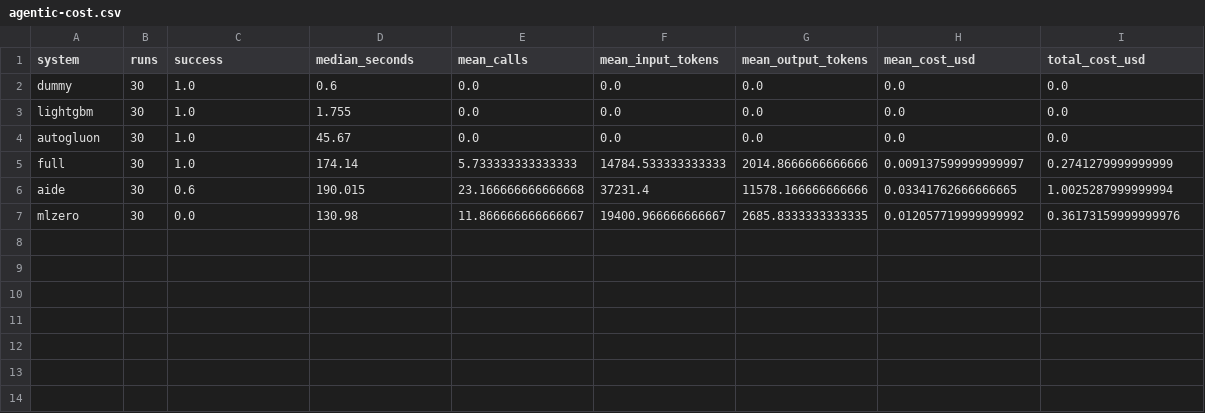
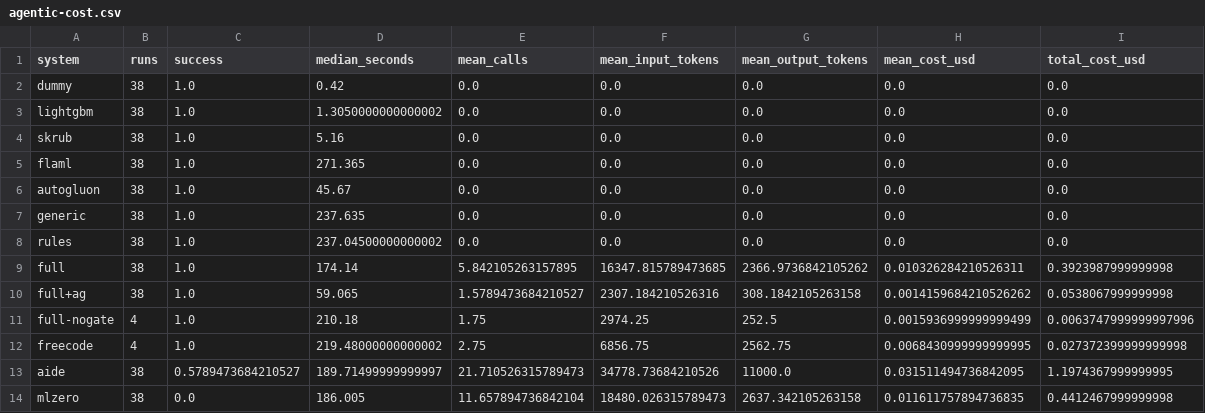
Before and after one commit to naginagiyev/data-science-lab2, a CSV file: benchmark/results/agentic-cost.csv, drawn as a sheet.

Commit message:
P19.3: all 11 systems compared on the same 38 cells, report rebuilt with all results

```diff
--- a/benchmark/results/agentic-cost.csv
+++ b/benchmark/results/agentic-cost.csv
@@ -1,7 +1,14 @@
 system,runs,success,median_seconds,mean_calls,mean_input_tokens,mean_output_tokens,mean_cost_usd,total_cost_usd
-dummy,30,1.0,0.6,0.0,0.0,0.0,0.0,0.0
-lightgbm,30,1.0,1.755,0.0,0.0,0.0,0.0,0.0
-autogluon,30,1.0,45.67,0.0,0.0,0.0,0.0,0.0
-full,30,1.0,174.14,5.733333333333333,14784.533333333333,2014.8666666666666,0.009137599999999997,0.2741279999999999
-aide,30,0.6,190.015,23.166666666666668,37231.4,11578.166666666666,0.03341762666666665,1.0025287999999994
-mlzero,30,0.0,130.98,11.866666666666667,19400.966666666667,2685.8333333333335,0.012057719999999992,0.36173159999999976
+dummy,38,1.0,0.42,0.0,0.0,0.0,0.0,0.0
+lightgbm,38,1.0,1.3050000000000002,0.0,0.0,0.0,0.0,0.0
+skrub,38,1.0,5.16,0.0,0.0,0.0,0.0,0.0
+flaml,38,1.0,271.365,0.0,0.0,0.0,0.0,0.0
+autogluon,38,1.0,45.67,0.0,0.0,0.0,0.0,0.0
+generic,38,1.0,237.635,0.0,0.0,0.0,0.0,0.0
+rules,38,1.0,237.04500000000002,0.0,0.0,0.0,0.0,0.0
+full,38,1.0,174.14,5.842105263157895,16347.815789473685,2366.9736842105262,0.010326284210526311,0.3923987999999998
+full+ag,38,1.0,59.065,1.5789473684210527,2307.184210526316,308.1842105263158,0.0014159684210526262,0.0538067999999998
+full-nogate,4,1.0,210.18,1.75,2974.25,252.5,0.0015936999999999499,0.0063747999999997996
+freecode,4,1.0,219.48000000000002,2.75,6856.75,2562.75,0.0068430999999999995,0.027372399999999998
+aide,38,0.5789473684210527,189.71499999999997,21.710526315789473,34778.73684210526,11000.0,0.031511494736842095,1.1974367999999995
+mlzero,38,0.0,186.005,11.657894736842104,18480.026315789473,2637.342105263158,0.011611757894736835,0.4412467999999998
```
Also changed, not shown: 6 other files.
